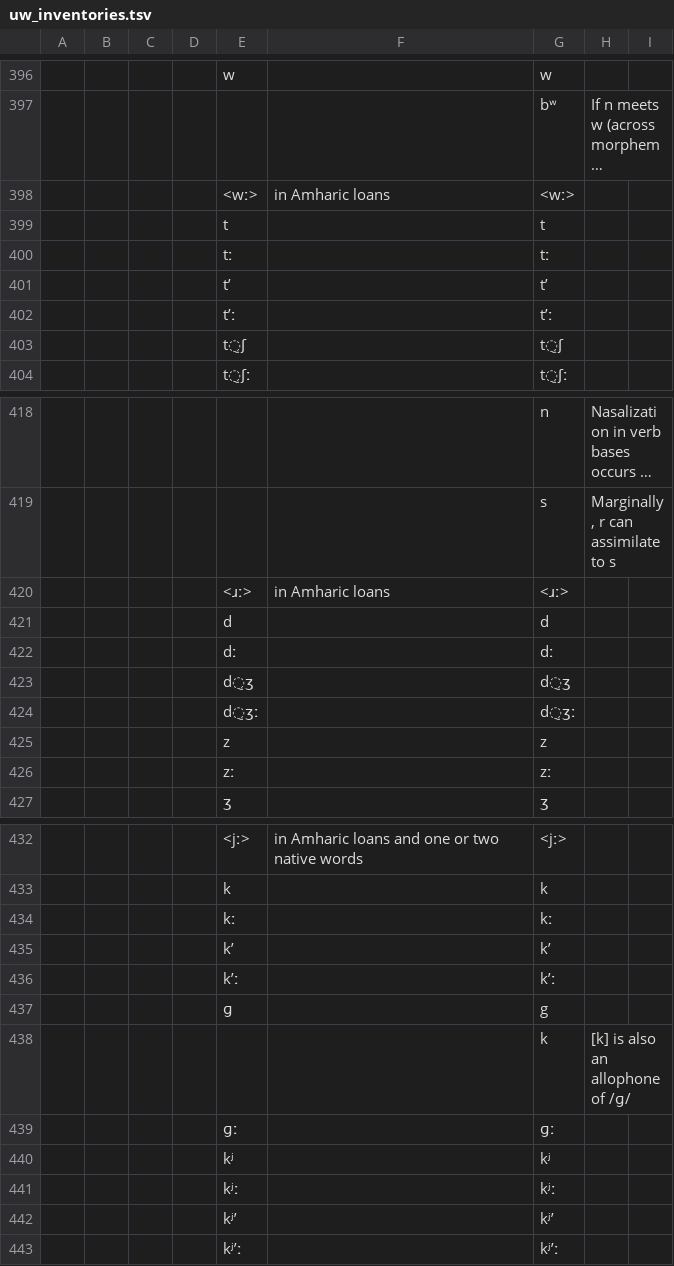
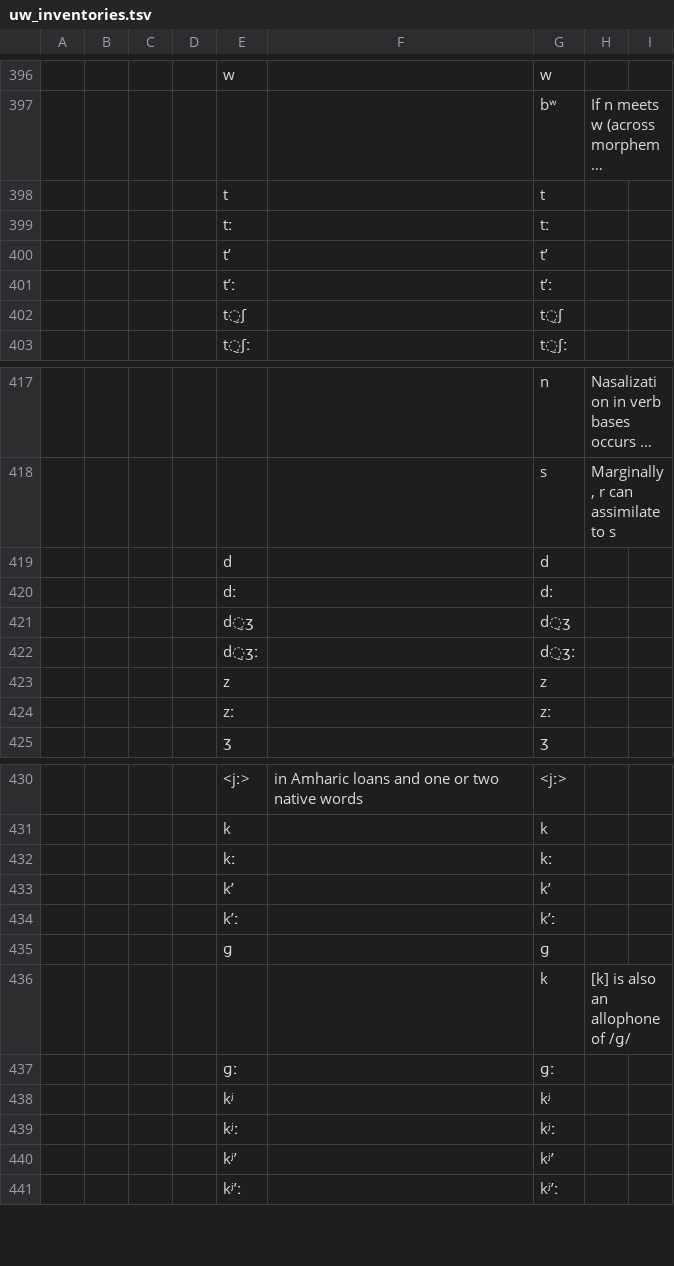
Before and after one commit to phoible/dev, a TSV file: raw-data/UW/uw_inventories.tsv, drawn as a sheet; only a part is shown, gaps mark what is left out; long unchanged cells end in …; removed rows and columns are numbered as before the commit, all else as after; the diff names each change by its address in the sheet, - before the commit and + after, or states it on an @@ line.

```diff
--- a/raw-data/UW/uw_inventories.tsv
+++ b/raw-data/UW/uw_inventories.tsv
-row 398:  |  |  |  | <wː> | in Amharic loans | <wː>
-row 420:  |  |  |  | <ɹː> | in Amharic loans | <ɹː>
-G435: g
+G435: ɡ
```
Also changed, not shown: raw-data/GM/gm-afr-inventories.tsv.
